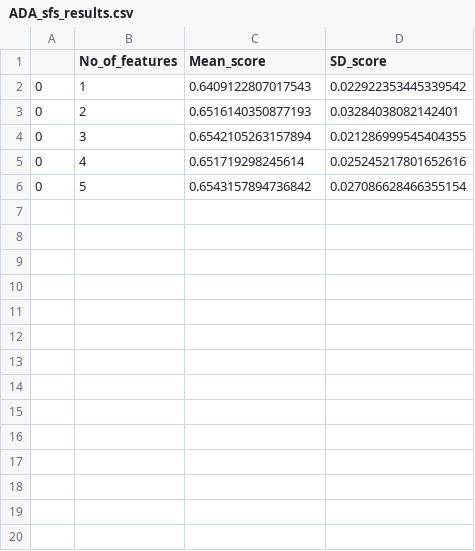
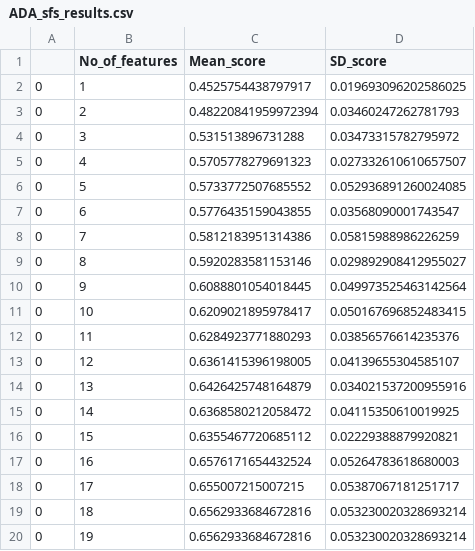
Before and after one commit to Chansikan/JBO-GLM, a CSV file: Data/ADA_sfs_results.csv, drawn as a sheet; only a part is shown; the diff covers the shown part only.

```diff
--- a/Data/ADA_sfs_results.csv
+++ b/Data/ADA_sfs_results.csv
@@ -1,6 +1,20 @@
 ,No_of_features,Mean_score,SD_score
-0,1,0.6409122807017543,0.022922353445339542
-0,2,0.6516140350877193,0.03284038082142401
-0,3,0.6542105263157894,0.021286999545404355
-0,4,0.651719298245614,0.025245217801652616
-0,5,0.6543157894736842,0.027086628466355154
+0,1,0.4525754438797917,0.019693096202586025
+0,2,0.48220841959972394,0.03460247262781793
+0,3,0.531513896731288,0.03473315782795972
+0,4,0.5705778279691323,0.027332610610657507
+0,5,0.5733772507685552,0.052936891260024085
+0,6,0.5776435159043855,0.03568090001743547
+0,7,0.5812183951314386,0.05815988986226259
+0,8,0.5920283581153146,0.029892908412955027
+0,9,0.6088801054018445,0.049973525463142564
+0,10,0.6209021895978417,0.050167696852483415
+0,11,0.6284923771880293,0.03856576614235376
+0,12,0.6361415396198005,0.04139655304585107
+0,13,0.6426425748164879,0.034021537200955916
+0,14,0.6368580212058472,0.04115350610019925
+0,15,0.6355467720685112,0.02229388879920821
+0,16,0.6576171654432524,0.05264783618680003
+0,17,0.655007215007215,0.05387067181251717
+0,18,0.6562933684672816,0.053230020328693214
+0,19,0.6562933684672816,0.053230020328693214
```
Also changed, not shown: 11 added rows elsewhere in this file, 1 other file.
